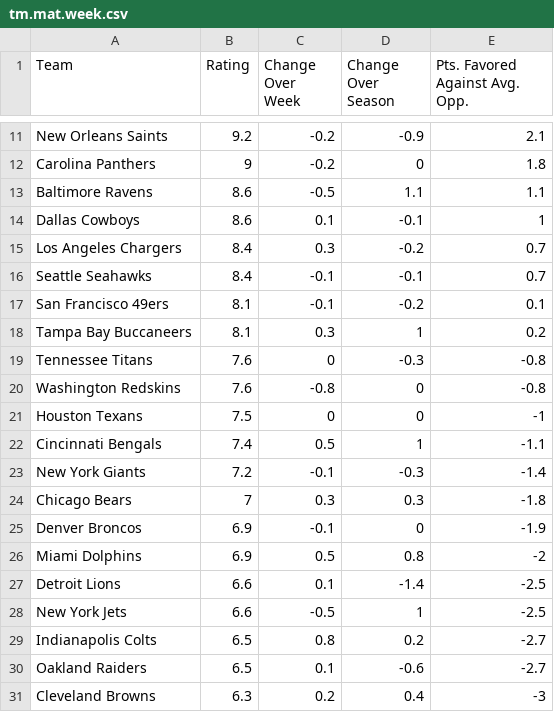
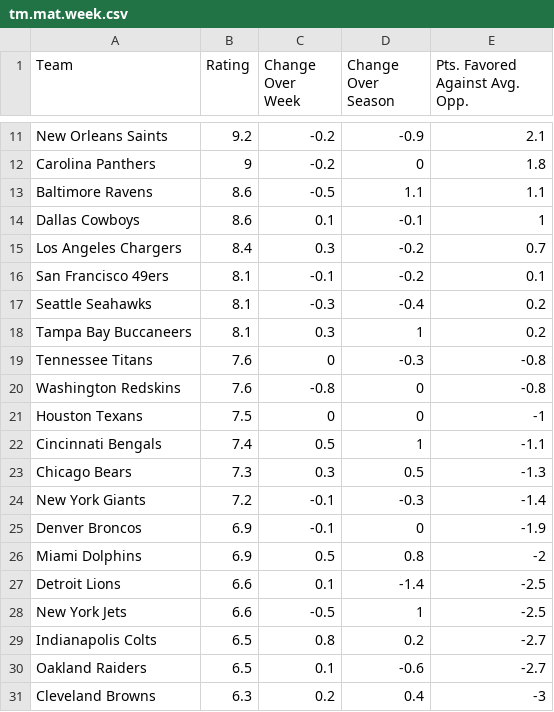
Before and after one commit to tvbassine/tom-nfl-project, a CSV file: tm.mat.week.csv, drawn as a sheet; only a part is shown, gaps mark what is left out.

Commit message:
Add files via upload

```diff
--- a/tm.mat.week.csv
+++ b/tm.mat.week.csv
@@ -15,4 +15,4 @@
 "Los Angeles Chargers",8.4,0.3,-0.2,0.7
-"Seattle Seahawks",8.4,-0.1,-0.1,0.7
 "San Francisco 49ers",8.1,-0.1,-0.2,0.1
+"Seattle Seahawks",8.1,-0.3,-0.4,0.2
 "Tampa Bay Buccaneers",8.1,0.3,1,0.2
@@ -22,4 +22,4 @@
 "Cincinnati Bengals",7.4,0.5,1,-1.1
+"Chicago Bears",7.3,0.3,0.5,-1.3
 "New York Giants",7.2,-0.1,-0.3,-1.4
-"Chicago Bears",7,0.3,0.3,-1.8
 "Denver Broncos",6.9,-0.1,0,-1.9
```
